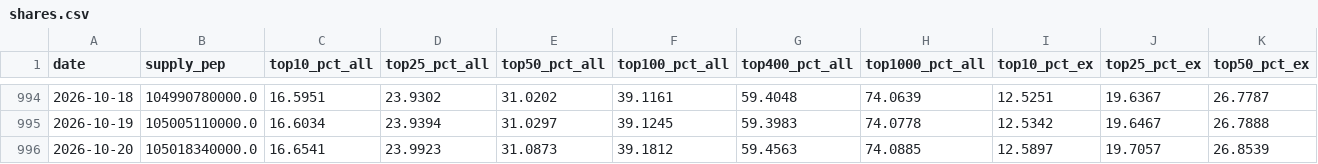
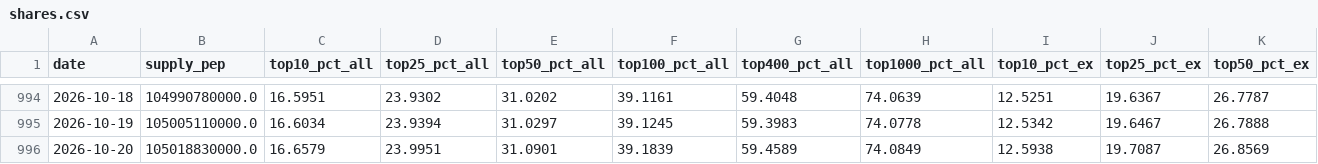
Before and after one commit to PepecoinHub/pepecoinhub.github.io, a CSV file: docs/data/shares.csv, drawn as a sheet; only a part is shown, gaps mark what is left out; the diff covers the shown part only; the diff names each change by its address in the sheet, - before the commit and + after, or states it on an @@ line.

```diff
--- a/docs/data/shares.csv
+++ b/docs/data/shares.csv
-B996 (supply_pep): 105018340000.0
+B996 (supply_pep): 105018830000.0
-C996 (top10_pct_all): 16.6541
+C996 (top10_pct_all): 16.6579
-D996 (top25_pct_all): 23.9923
+D996 (top25_pct_all): 23.9951
-E996 (top50_pct_all): 31.0873
+E996 (top50_pct_all): 31.0901
-F996 (top100_pct_all): 39.1812
+F996 (top100_pct_all): 39.1839
-G996 (top400_pct_all): 59.4563
+G996 (top400_pct_all): 59.4589
-H996 (top1000_pct_all): 74.0885
+H996 (top1000_pct_all): 74.0849
-I996 (top10_pct_ex): 12.5897
+I996 (top10_pct_ex): 12.5938
-J996 (top25_pct_ex): 19.7057
+J996 (top25_pct_ex): 19.7087
-K996 (top50_pct_ex): 26.8539
+K996 (top50_pct_ex): 26.8569
```
Also changed, not shown: 3 edited cells elsewhere in this file, 28 other files.
